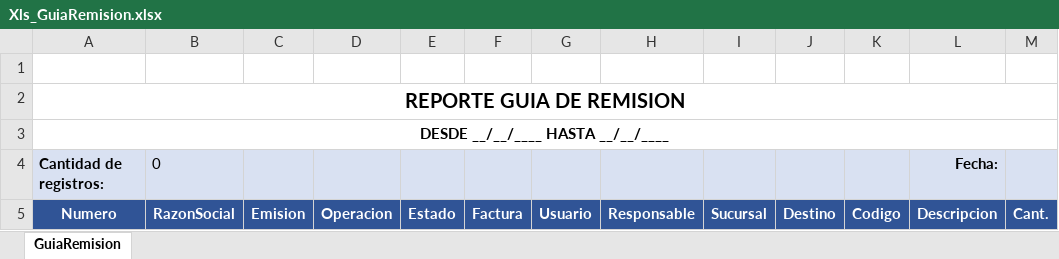
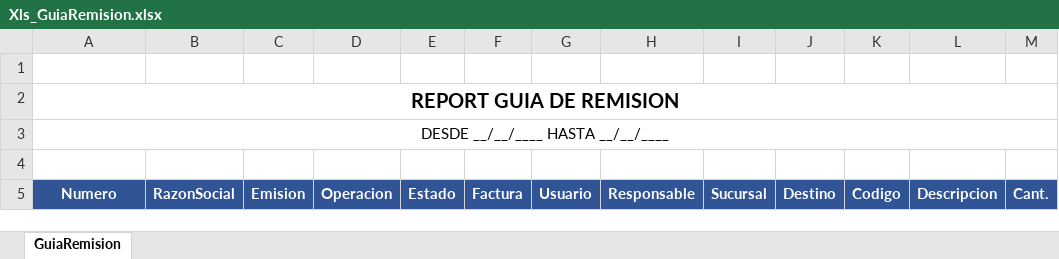
Before and after one commit to SISTEMASADESOFT/SGAE_2010, an Excel workbook: SistemaInventario/Reportes/Xls_GuiaRemision.xlsx, sheet GuiaRemision, drawn as a sheet; values as stored, in another font and other column widths than the file's, no borders; the diff names each change by its address in the sheet, - before the commit and + after, or states it on an @@ line.

```diff
--- a/SistemaInventario/Reportes/Xls_GuiaRemision.xlsx (sheet GuiaRemision)
+++ b/SistemaInventario/Reportes/Xls_GuiaRemision.xlsx (sheet GuiaRemision)
-A2: REPORTE GUIA DE REMISION
+A2: REPORT GUIA DE REMISION
-A3 bold: on
+A3 bold: off
-row 4: Cantidad de registros: | 0 |  |  |  |  |  |  |  |  |  | Fecha:
+row 4: (empty)
-A4:M4 fill: #D9E1F2
+A4:M4 fill: none
```
Also changed, not shown: 13 other files.
